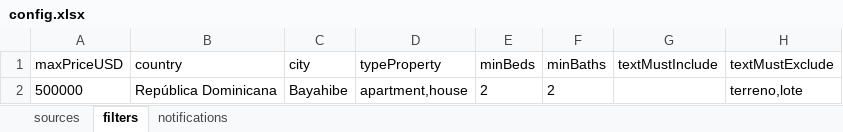
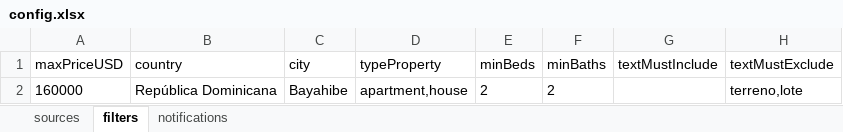
Before and after one commit to agustinimassa/botaparts, an Excel workbook: storage/config.xlsx, sheet filters, drawn as a sheet; values as stored, in another font and other column widths than the file's, no borders; the diff names each change by its address in the sheet, - before the commit and + after, or states it on an @@ line.

```diff
--- a/storage/config.xlsx (sheet filters)
+++ b/storage/config.xlsx (sheet filters)
-A2 (maxPriceUSD): 500000
+A2 (maxPriceUSD): 160000
```
Also changed, not shown: sheet notifications, 13 other files.
